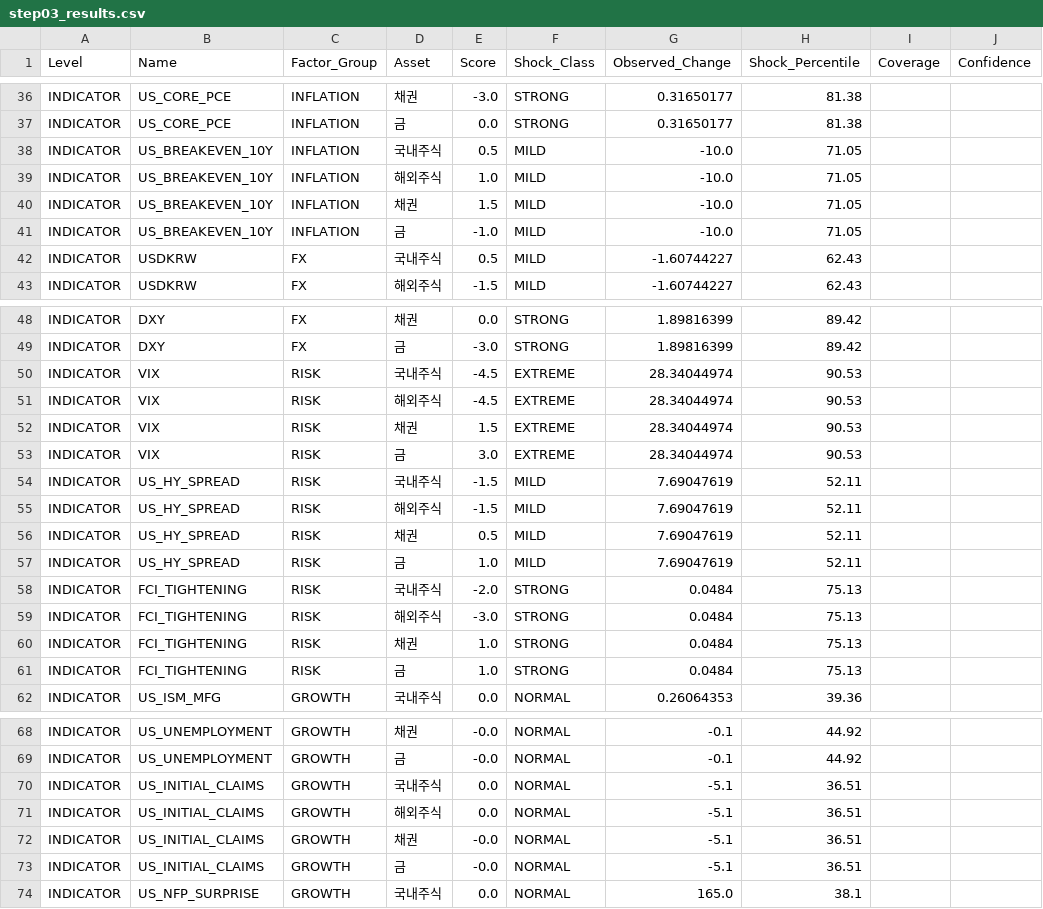
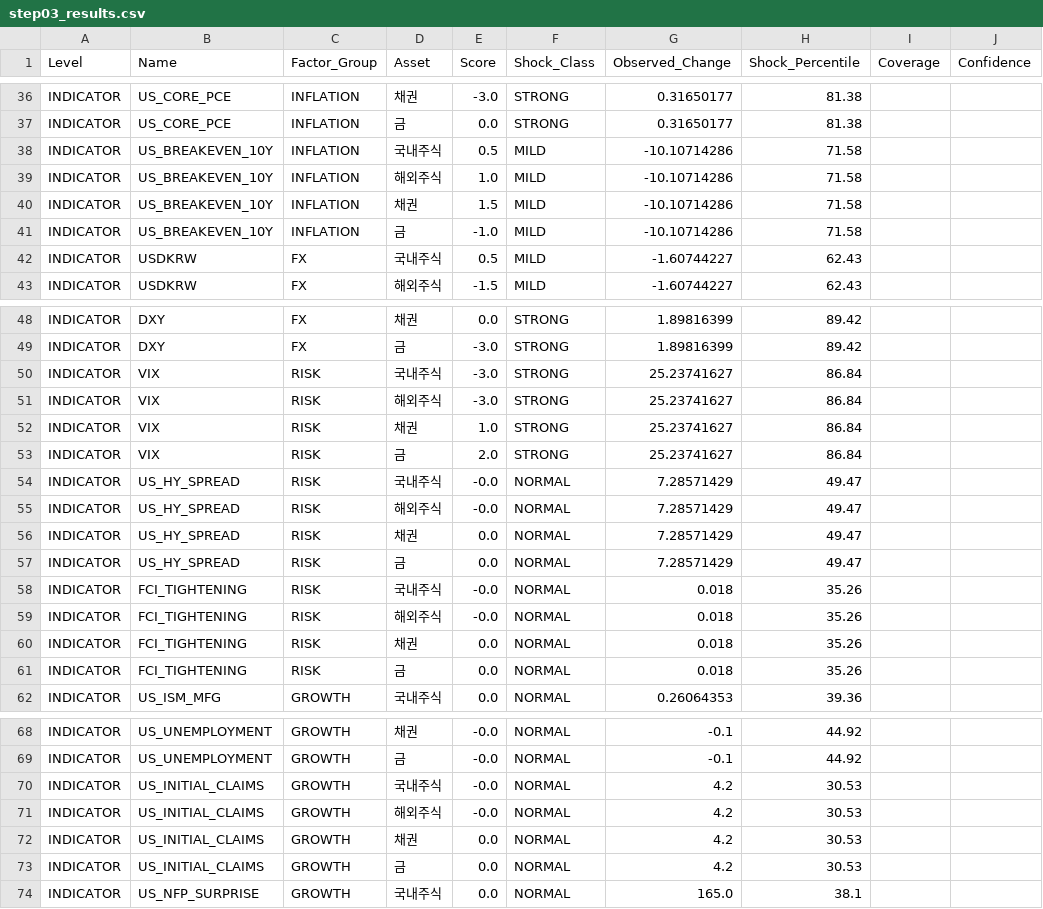
Before and after one commit to mia2628/portfolio_intelligence, a CSV file: data/step03_results.csv, drawn as a sheet; only a part is shown, gaps mark what is left out; the diff covers the shown part only; the diff names each change by its address in the sheet, - before the commit and + after, or states it on an @@ line.

```diff
--- a/data/step03_results.csv
+++ b/data/step03_results.csv
-G38:G41 (Observed_Change): -10.0
+G38:G41 (Observed_Change): -10.10714286
-H38:H41 (Shock_Percentile): 71.05
+H38:H41 (Shock_Percentile): 71.58
-E50:E51 (Score): -4.5
+E50:E51 (Score): -3.0
-F50:F53 (Shock_Class): EXTREME
+F50:F53 (Shock_Class): STRONG
-G50:G53 (Observed_Change): 28.34044974
+G50:G53 (Observed_Change): 25.23741627
-H50:H53 (Shock_Percentile): 90.53
+H50:H53 (Shock_Percentile): 86.84
-E52 (Score): 1.5
+E52 (Score): 1.0
-E53 (Score): 3.0
+E53 (Score): 2.0
-E54:E55 (Score): -1.5
+E54:E55 (Score): -0.0
-F54:F57 (Shock_Class): MILD
+F54:F57 (Shock_Class): NORMAL
-G54:G57 (Observed_Change): 7.69047619
+G54:G57 (Observed_Change): 7.28571429
-H54:H57 (Shock_Percentile): 52.11
+H54:H57 (Shock_Percentile): 49.47
-E56 (Score): 0.5
+E56 (Score): 0.0
-E57 (Score): 1.0
+E57 (Score): 0.0
-E58 (Score): -2.0
+E58 (Score): -0.0
-F58:F61 (Shock_Class): STRONG
+F58:F61 (Shock_Class): NORMAL
-G58:G61 (Observed_Change): 0.0484
+G58:G61 (Observed_Change): 0.018
-H58:H61 (Shock_Percentile): 75.13
+H58:H61 (Shock_Percentile): 35.26
-E59 (Score): -3.0
+E59 (Score): -0.0
-E60:E61 (Score): 1.0
+E60:E61 (Score): 0.0
-E70:E71 (Score): 0.0
+E70:E71 (Score): -0.0
-G70:G73 (Observed_Change): -5.1
+G70:G73 (Observed_Change): 4.2
-H70:H73 (Shock_Percentile): 36.51
+H70:H73 (Shock_Percentile): 30.53
-E72:E73 (Score): -0.0
+E72:E73 (Score): 0.0
```
Also changed, not shown: 12 edited cells elsewhere in this file, data/historical/historical_data.csv, outputs/step05/risk_details.csv, 10 other files.
